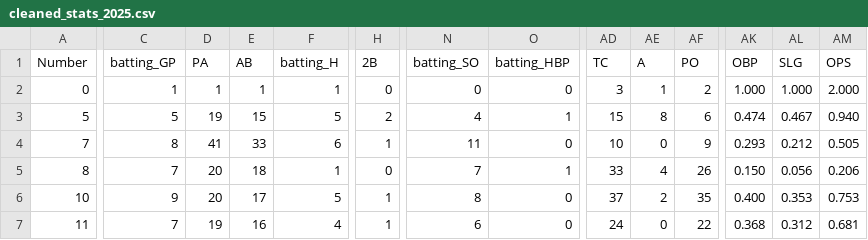
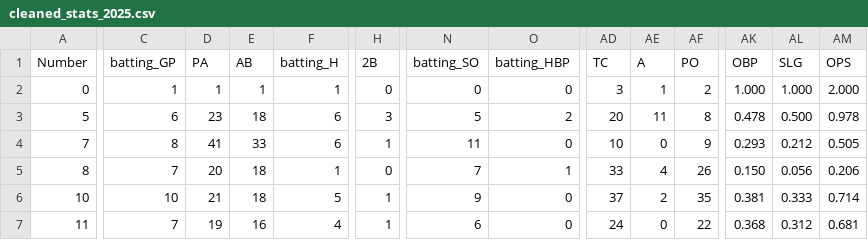
Before and after one commit to jackpuncochar/hamelhawks, a CSV file: cleaned_stats_2025.csv, drawn as a sheet; only a part is shown, gaps mark what is left out; the diff covers the shown part only; the diff names each change by its address in the sheet, - before the commit and + after, or states it on an @@ line.

Commit message:
update stats and result
6.27

```diff
--- a/cleaned_stats_2025.csv
+++ b/cleaned_stats_2025.csv
-C3 (batting_GP): 5
+C3 (batting_GP): 6
-D3 (PA): 19
+D3 (PA): 23
-E3 (AB): 15
+E3 (AB): 18
-F3 (batting_H): 5
+F3 (batting_H): 6
-H3 (2B): 2
+H3 (2B): 3
-N3 (batting_SO): 4
+N3 (batting_SO): 5
-O3 (batting_HBP): 1
+O3 (batting_HBP): 2
-AD3 (TC): 15
+AD3 (TC): 20
-AE3 (A): 8
+AE3 (A): 11
-AF3 (PO): 6
+AF3 (PO): 8
-AK3 (OBP): 0.474
+AK3 (OBP): 0.478
-AL3 (SLG): 0.467
+AL3 (SLG): 0.500
-AM3 (OPS): 0.940
+AM3 (OPS): 0.978
-C6 (batting_GP): 9
+C6 (batting_GP): 10
-D6 (PA): 20
+D6 (PA): 21
-E6 (AB): 17
+E6 (AB): 18
-N6 (batting_SO): 8
+N6 (batting_SO): 9
-AK6 (OBP): 0.400
+AK6 (OBP): 0.381
-AL6 (SLG): 0.353
+AL6 (SLG): 0.333
-AM6 (OPS): 0.753
+AM6 (OPS): 0.714
```
Also changed, not shown: 135 edited cells elsewhere in this file, 1 other file.
